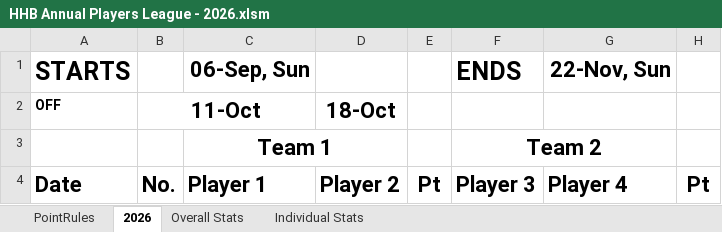
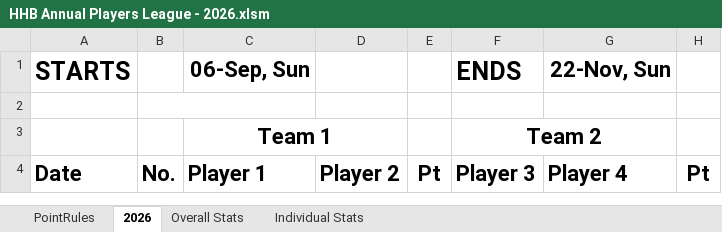
Before and after one commit to deepeshshrestha-hhb/hhb-club-app, an Excel workbook: tournaments/HHB Annual Players League - 2026.xlsm, sheet 2026, drawn as a sheet; only a part is shown; values as stored, in another font and other column widths than the file's, no borders; conditional formats not drawn; the diff names each change by its address in the sheet, - before the commit and + after, or states it on an @@ line.

```diff
--- a/tournaments/HHB Annual Players League - 2026.xlsm (sheet 2026)
+++ b/tournaments/HHB Annual Players League - 2026.xlsm (sheet 2026)
-A2: OFF
+A2: (empty)
-B2: 11-Oct
+B2: (empty)
-D2: 18-Oct
+D2: (empty)
```
Also changed, not shown: sheet Overall Stats, sheet Individual Stats, formulas that keep their value, hidden cells.
